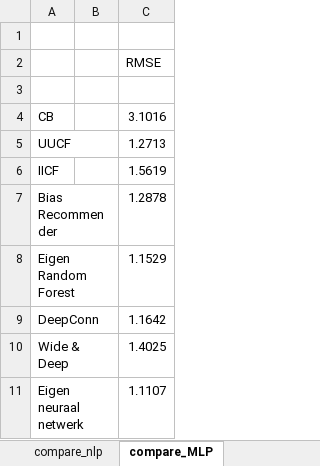
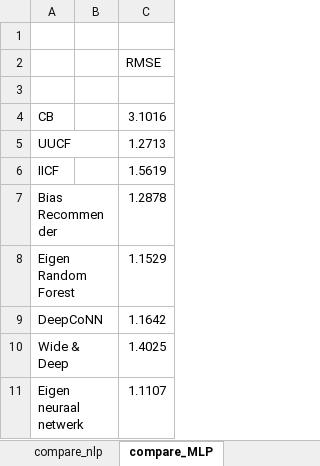
Before and after one commit to Tram13/masterthesis, an Excel workbook: docs/results.xlsx, sheet compare_MLP, drawn as a sheet; values as stored, in another font and other column widths than the file's, no borders; charts and pictures not drawn; the diff names each change by its address in the sheet, - before the commit and + after, or states it on an @@ line.

Commit message:
updated results.xlsx

```diff
--- a/docs/results.xlsx (sheet compare_MLP)
+++ b/docs/results.xlsx (sheet compare_MLP)
-A9: DeepConn
+A9: DeepCoNN
```
Also changed, not shown: charts or pictures.
